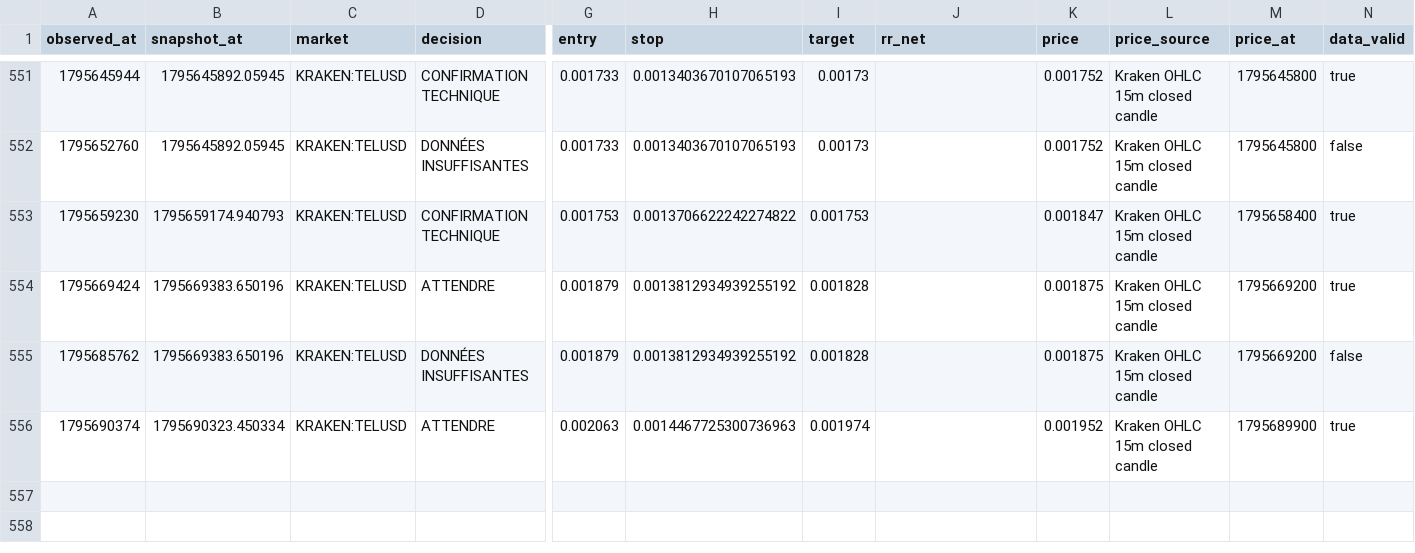
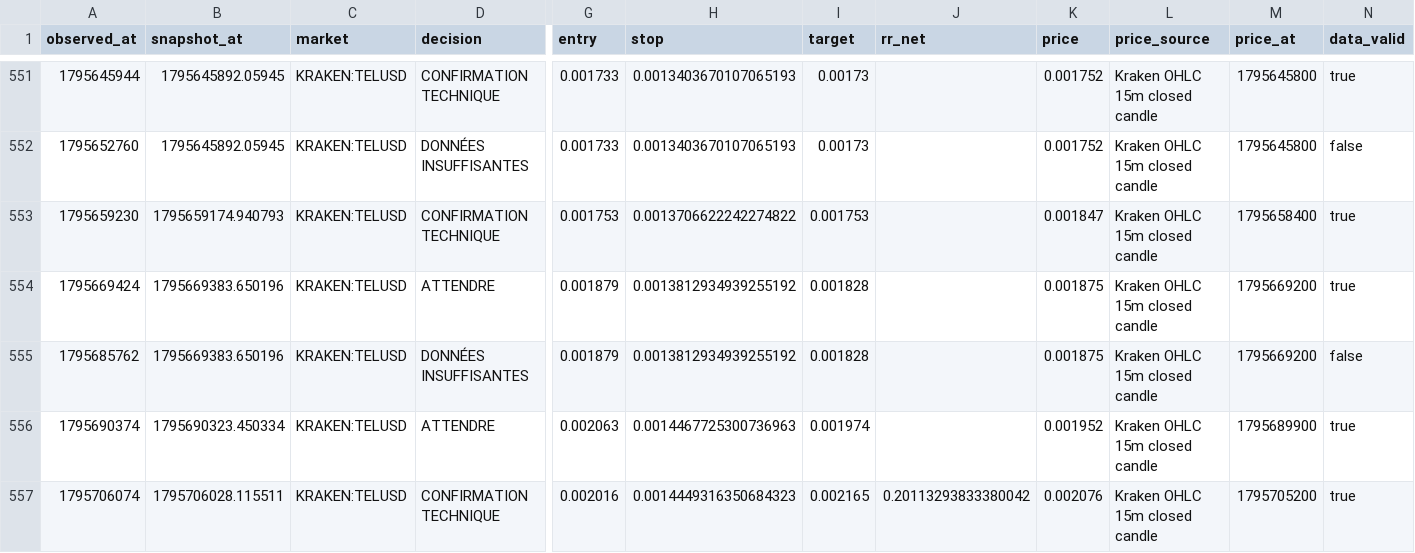
Before and after one commit to khalidd692/telcoin-trading-intelligence99, a CSV file: evaluation/observations.csv, drawn as a sheet; only a part is shown, gaps mark what is left out; rows hold the shown columns only; the diff names each change by its address in the sheet, - before the commit and + after, or states it on an @@ line.

```diff
--- a/evaluation/observations.csv
+++ b/evaluation/observations.csv
+row 557: 1795706074 | 1795706028.115511 | KRAKEN:TELUSD | CONFIRMATION TECHNIQUE | 0.002016 | 0.0014449316350684323 | 0.002165 | 0.20113293833380042 | 0.002076 | Kraken OHLC 15m closed candle | 1795705200 | true
```
Also changed, not shown: 6 other files.
